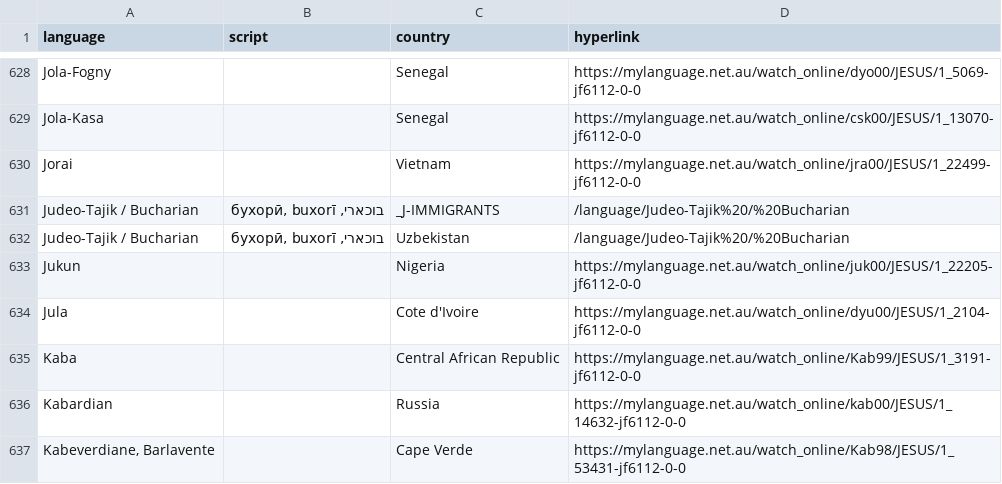
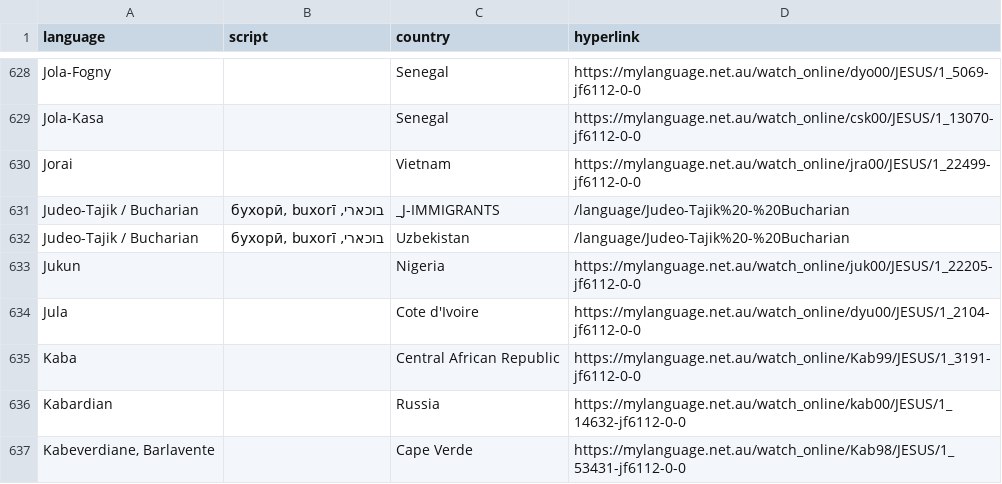
Before and after one commit to pmnord/language-finder, a CSV file: data/csv/_language-country.csv, drawn as a sheet; only a part is shown, gaps mark what is left out.

```diff
--- a/data/csv/_language-country.csv
+++ b/data/csv/_language-country.csv
@@ -630,4 +630,4 @@ Jola-Kasa,,Senegal,https://mylanguage.net.au/watch_online/csk00/JESUS/1_13070-jf
 Jorai,,Vietnam,https://mylanguage.net.au/watch_online/jra00/JESUS/1_22499-jf6112-0-0
-Judeo-Tajik / Bucharian,"בוכארי, бухорӣ, buxorī",_J-IMMIGRANTS,/language/Judeo-Tajik%20/%20Bucharian
-Judeo-Tajik / Bucharian,"בוכארי, бухорӣ, buxorī",Uzbekistan,/language/Judeo-Tajik%20/%20Bucharian
+Judeo-Tajik / Bucharian,"בוכארי, бухорӣ, buxorī",_J-IMMIGRANTS,/language/Judeo-Tajik%20-%20Bucharian
+Judeo-Tajik / Bucharian,"בוכארי, бухорӣ, buxorī",Uzbekistan,/language/Judeo-Tajik%20-%20Bucharian
 Jukun,,Nigeria,https://mylanguage.net.au/watch_online/juk00/JESUS/1_22205-jf6112-0-0
```
Also changed, not shown: 31 other files.
